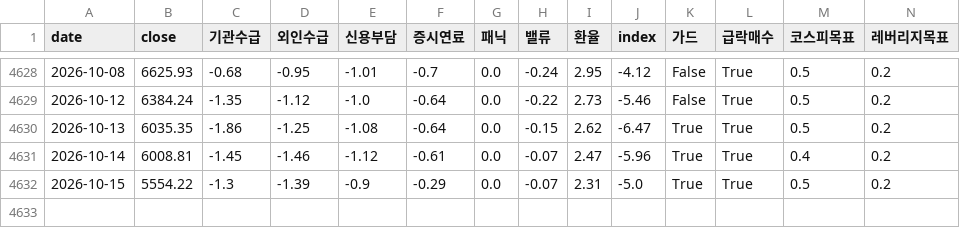
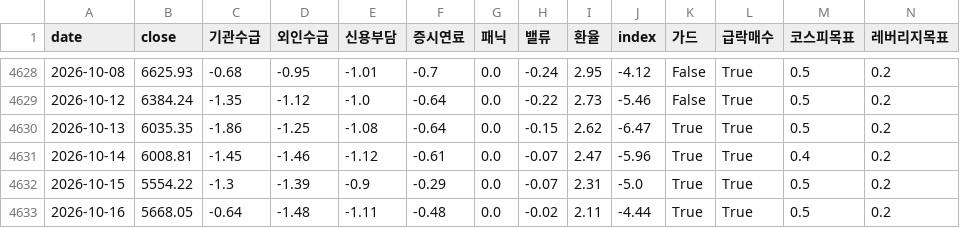
Before and after one commit to prefire-resource/kospi-index, a CSV file: data/daily_index.csv, drawn as a sheet; only a part is shown, gaps mark what is left out; rows hold the shown columns only; the diff names each change by its address in the sheet, - before the commit and + after, or states it on an @@ line.

```diff
--- a/data/daily_index.csv
+++ b/data/daily_index.csv
+row 4633: 2026-10-16 | 5668.05 | -0.64 | -1.48 | -1.11 | -0.48 | 0.0 | -0.02 | 2.11 | -4.44 | True | True | 0.5 | 0.2
```
Also changed, not shown: data/kofia_funds.csv, data/kospi_index.csv, 5 other files.
